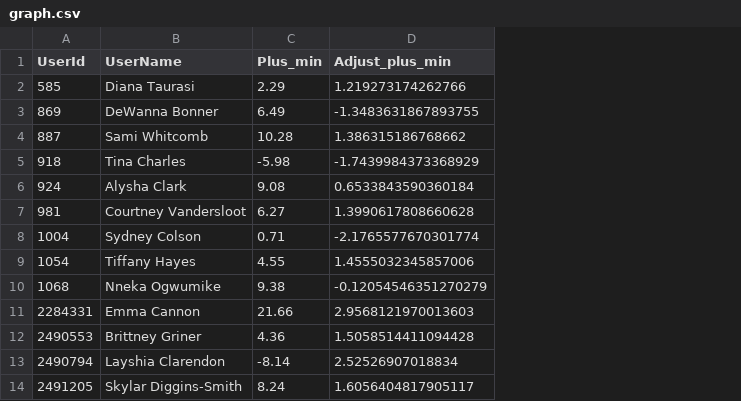
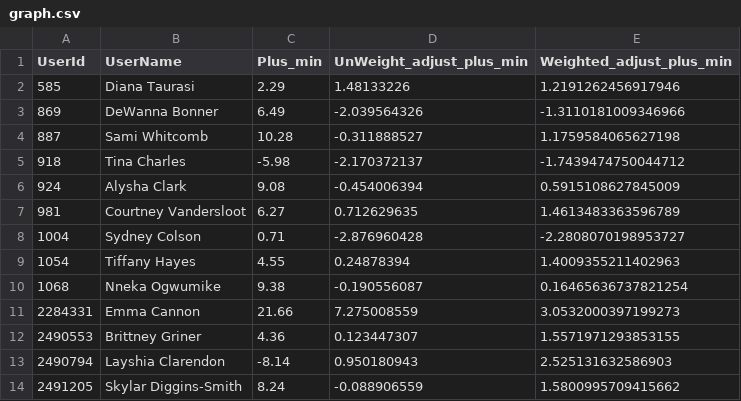
Before and after one commit to lechentian/WNBA_Plus_Minus, a CSV file: graph.csv, drawn as a sheet; only a part is shown; removed rows and columns are numbered as before the commit, all else as after; the diff names each change by its address in the sheet, - before the commit and + after, or states it on an @@ line.

Commit message:
data and graph updated

```diff
--- a/graph.csv
+++ b/graph.csv
-column D (Adjust_plus_min), rows 2-14: 1.219273174262766 | -1.3483631867893755 | 1.386315186768662 | -1.7439984373368929 | 0.6533843590360184 | 1.3990617808660628 | -2.1765577670301774 | 1.4555032345857006 | -0.12054546351270279 | 2.9568121970013603 | 1.5058514411094428 | 2.52526907018834 | 1.6056404817905117
+column D (UnWeight_adjust_plus_min), rows 2-14: 1.48133226 | -2.039564326 | -0.311888527 | -2.170372137 | -0.454006394 | 0.712629635 | -2.876960428 | 0.24878394 | -0.190556087 | 7.275008559 | 0.123447307 | 0.950180943 | -0.088906559
+column E (Weighted_adjust_plus_min), rows 2-14: 1.2191262456917946 | -1.3110181009346966 | 1.1759584065627198 | -1.7439474750044712 | 0.5915108627845009 | 1.4613483363596789 | -2.2808070198953727 | 1.4009355211402963 | 0.16465636737821254 | 3.0532000397199273 | 1.5571971293853155 | 2.525131632586903 | 1.5800995709415662
```
Also changed, not shown: graph2.csv, 4 other files.
